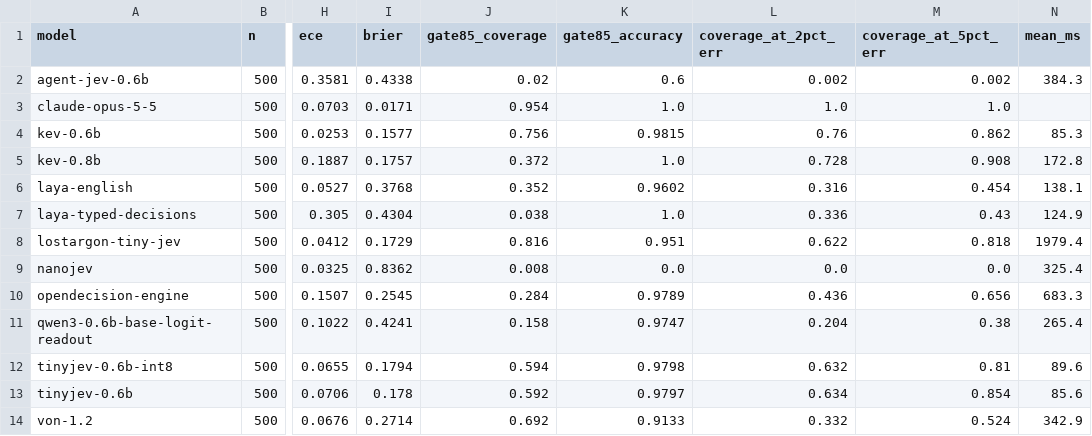
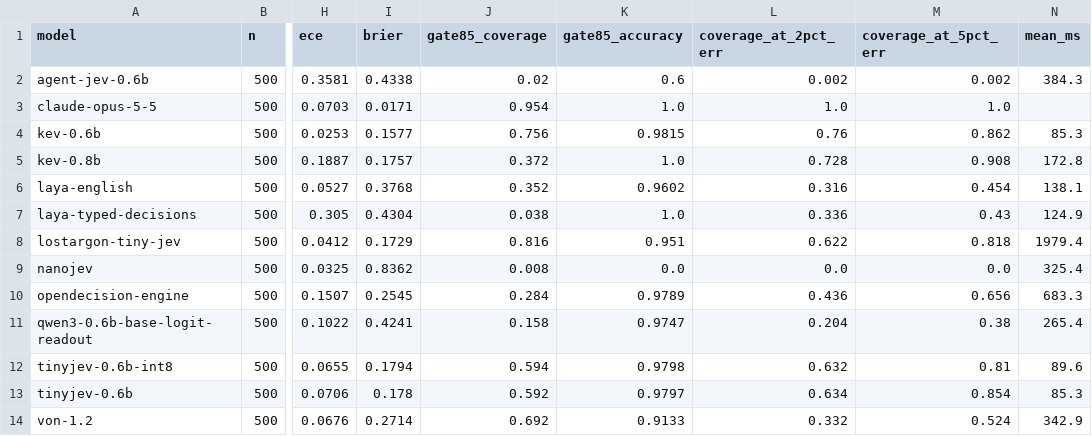
Before and after one commit to ankit-aglawe/tinyjev, a CSV file: benchmarks/opendecision/results/baselines.csv, drawn as a sheet; only a part is shown, gaps mark what is left out; the diff names each change by its address in the sheet, - before the commit and + after, or states it on an @@ line.

Commit message:
accuracy plan v2, idle re-runs, kev-0.8b and laya rows

```diff
--- a/benchmarks/opendecision/results/baselines.csv
+++ b/benchmarks/opendecision/results/baselines.csv
-N13 (mean_ms): 85.6
+N13 (mean_ms): 85.3
```
Also changed, not shown: 6 other files.
